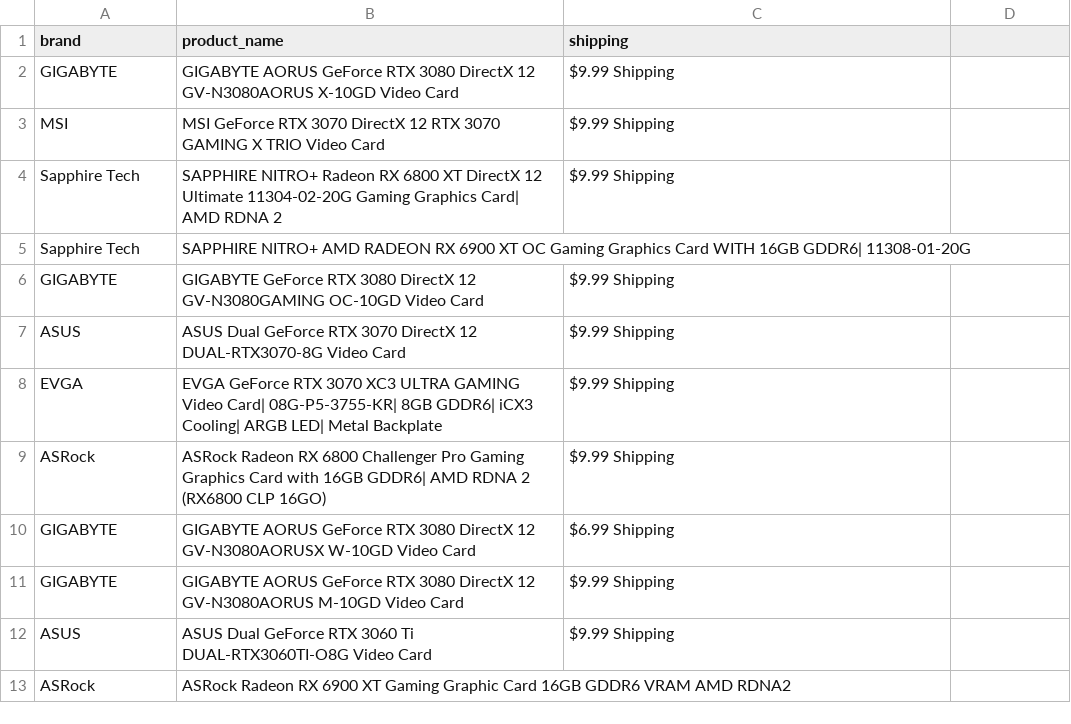
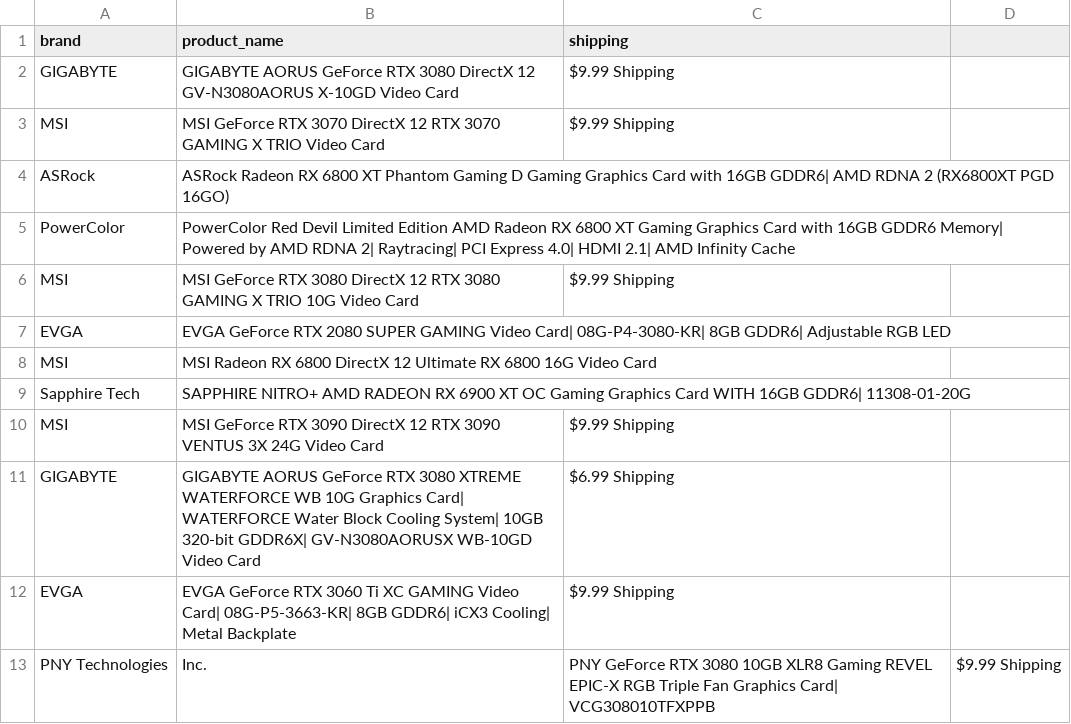
Before and after one commit to edwsqa/Crawler, a CSV file: files/products2.csv, drawn as a sheet.

Commit message:
Automatic commit and push

```diff
--- a/files/products2.csv
+++ b/files/products2.csv
@@ -3,11 +3,11 @@ GIGABYTE,GIGABYTE AORUS GeForce RTX 3080 DirectX 12 GV-N3080AORUS X-10GD Video C
 MSI,MSI GeForce RTX 3070 DirectX 12 RTX 3070 GAMING X TRIO Video Card,$9.99 Shipping
-Sapphire Tech,SAPPHIRE NITRO+ Radeon RX 6800 XT DirectX 12 Ultimate 11304-02-20G Gaming Graphics Card| AMD RDNA 2,$9.99 Shipping
+ASRock,ASRock Radeon RX 6800 XT Phantom Gaming D Gaming Graphics Card with 16GB GDDR6| AMD RDNA 2 (RX6800XT PGD 16GO),
+PowerColor,PowerColor Red Devil Limited Edition AMD Radeon RX 6800 XT Gaming Graphics Card with 16GB GDDR6 Memory| Powered by AMD RDNA 2| Raytracing| PCI Express 4.0| HDMI 2.1| AMD Infinity Cache,
+MSI,MSI GeForce RTX 3080 DirectX 12 RTX 3080 GAMING X TRIO 10G Video Card,$9.99 Shipping
+EVGA,EVGA GeForce RTX 2080 SUPER GAMING Video Card| 08G-P4-3080-KR| 8GB GDDR6| Adjustable RGB LED,
+MSI,MSI Radeon RX 6800 DirectX 12 Ultimate RX 6800 16G Video Card,
 Sapphire Tech,SAPPHIRE NITRO+ AMD RADEON RX 6900 XT OC Gaming Graphics Card WITH 16GB GDDR6| 11308-01-20G,
-GIGABYTE,GIGABYTE GeForce RTX 3080 DirectX 12 GV-N3080GAMING OC-10GD Video Card,$9.99 Shipping
-ASUS,ASUS Dual GeForce RTX 3070 DirectX 12 DUAL-RTX3070-8G Video Card,$9.99 Shipping
-EVGA,EVGA GeForce RTX 3070 XC3 ULTRA GAMING Video Card| 08G-P5-3755-KR| 8GB GDDR6| iCX3 Cooling| ARGB LED| Metal Backplate,$9.99 Shipping
-ASRock,ASRock Radeon RX 6800 Challenger Pro Gaming Graphics Card with 16GB GDDR6| AMD RDNA 2 (RX6800 CLP 16GO),$9.99 Shipping
-GIGABYTE,GIGABYTE AORUS GeForce RTX 3080 DirectX 12 GV-N3080AORUSX W-10GD Video Card,$6.99 Shipping
-GIGABYTE,GIGABYTE AORUS GeForce RTX 3080 DirectX 12 GV-N3080AORUS M-10GD Video Card,$9.99 Shipping
-ASUS,ASUS Dual GeForce RTX 3060 Ti DUAL-RTX3060TI-O8G Video Card,$9.99 Shipping
-ASRock,ASRock Radeon RX 6900 XT Gaming Graphic Card 16GB GDDR6 VRAM AMD RDNA2,
+MSI,MSI GeForce RTX 3090 DirectX 12 RTX 3090 VENTUS 3X 24G Video Card,$9.99 Shipping
+GIGABYTE,GIGABYTE AORUS GeForce RTX 3080 XTREME WATERFORCE WB 10G Graphics Card| WATERFORCE Water Block Cooling System| 10GB 320-bit GDDR6X| GV-N3080AORUSX WB-10GD Video Card,$6.99 Shipping
+EVGA,EVGA GeForce RTX 3060 Ti XC GAMING Video Card| 08G-P5-3663-KR| 8GB GDDR6| iCX3 Cooling| Metal Backplate,$9.99 Shipping
+PNY Technologies, Inc.,PNY GeForce RTX 3080 10GB XLR8 Gaming REVEL EPIC-X RGB Triple Fan Graphics Card| VCG308010TFXPPB,$9.99 Shipping
```
